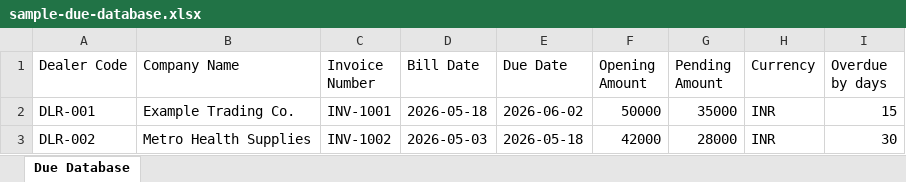
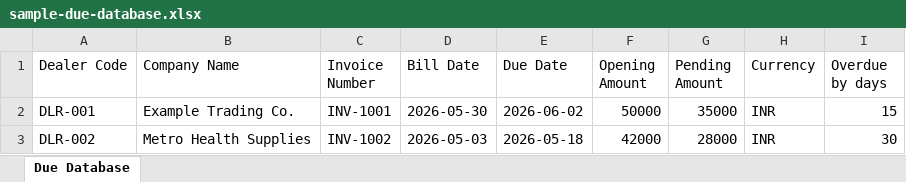
Before and after one commit to Aman-1206/final-auto-pay, an Excel workbook: sample-due-database.xlsx, sheet Due Database, drawn as a sheet; values as stored, in another font and other column widths than the file's, no borders; the diff names each change by its address in the sheet, - before the commit and + after, or states it on an @@ line.

```diff
--- a/sample-due-database.xlsx (sheet Due Database)
+++ b/sample-due-database.xlsx (sheet Due Database)
-D2 (Bill Date): 2026-05-18
+D2 (Bill Date): 2026-05-30
```
Also changed, not shown: 13 other files.
